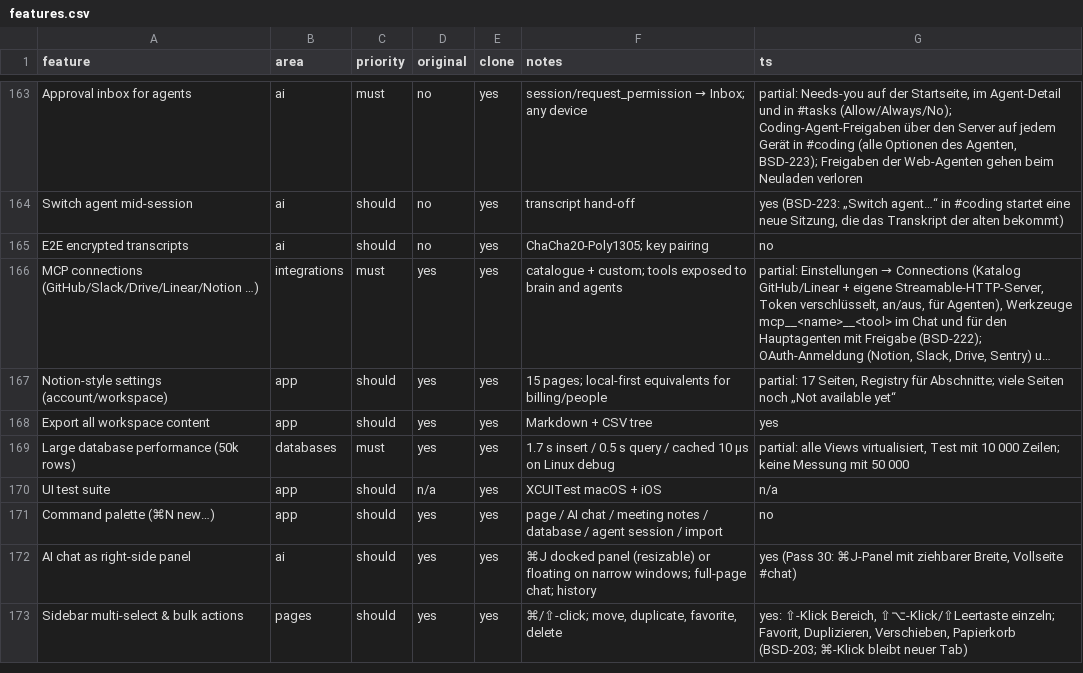
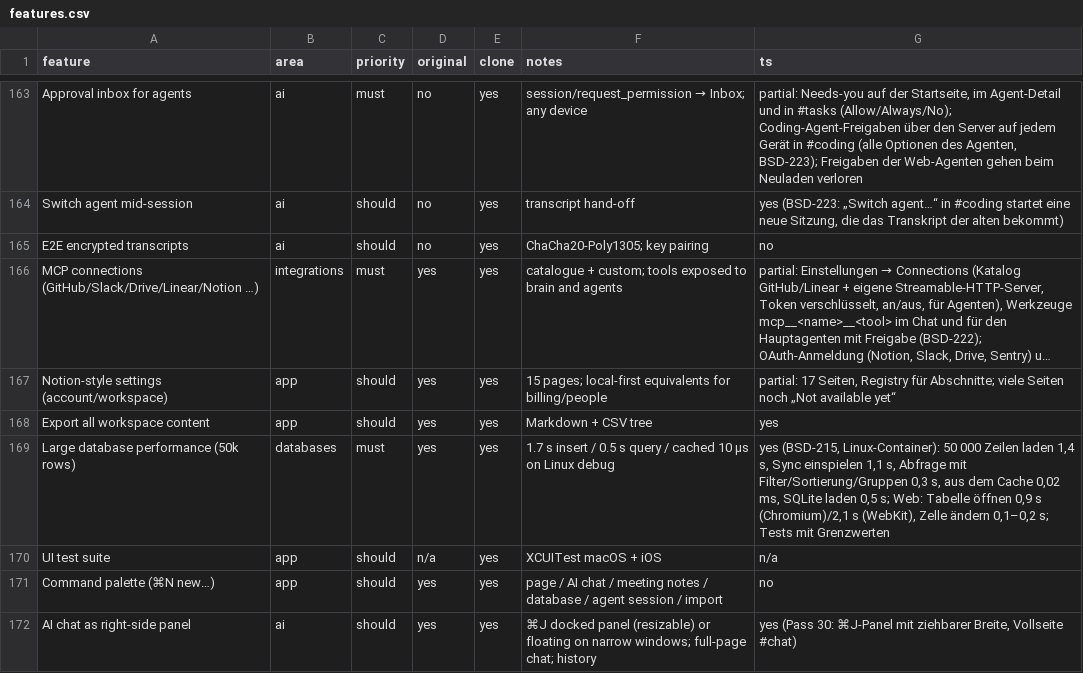
Before and after one commit to elija-7580/Based, a CSV file: replica/features.csv, drawn as a sheet; only a part is shown, gaps mark what is left out; the shorter side is filled out with more unchanged rows; long unchanged cells end in ….

```diff
--- a/replica/features.csv
+++ b/replica/features.csv
@@ -168,3 +168,3 @@ Notion-style settings (account/workspace),app,should,yes,yes,15 pages; local-fir
 Export all workspace content,app,should,yes,yes,Markdown + CSV tree,yes
-Large database performance (50k rows),databases,must,yes,yes,1.7 s insert / 0.5 s query / cached 10 µs on Linux debug,"partial: alle Views virtualisiert, Test mit 10 000 Zeilen; keine Messung mit 50 000"
+Large database performance (50k rows),databases,must,yes,yes,1.7 s insert / 0.5 s query / cached 10 µs on Linux debug,"yes (BSD-215, Linux-Container): 50 000 Zeilen laden 1,4 s, Sync einspielen 1,1 s, Abfrage mit Filter/Sortierung/Gruppen 0,3 s, aus dem Cache 0,02 ms, SQLite laden 0,5 s; Web: Tabelle öffnen 0,9 s (Chromium)/2,1 s (WebKit), Zelle ändern 0,1–0,2 s; Tests mit Grenzwerten"
 UI test suite,app,should,n/a,yes,XCUITest macOS + iOS,n/a
```
Also changed, not shown: 6 other files.
